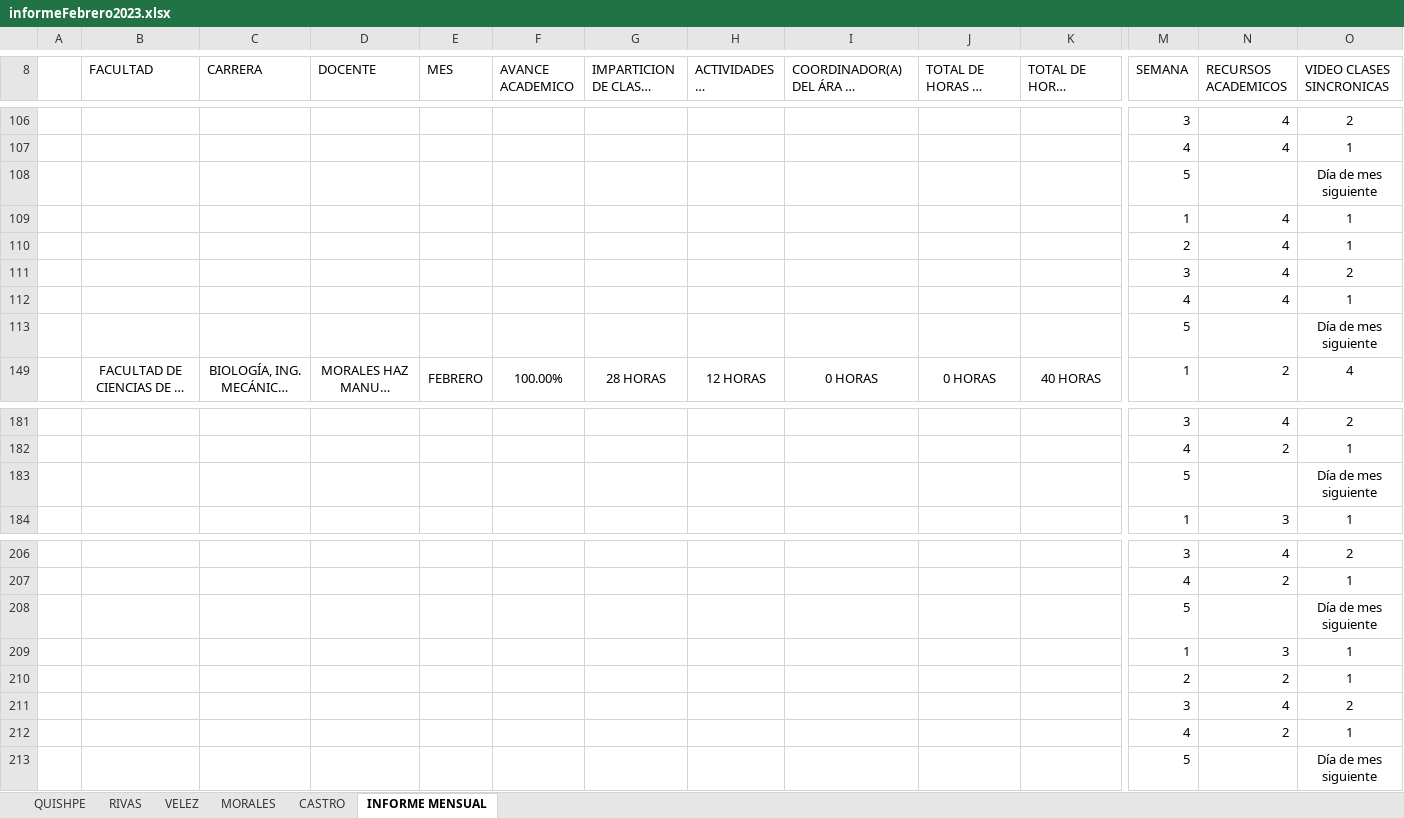
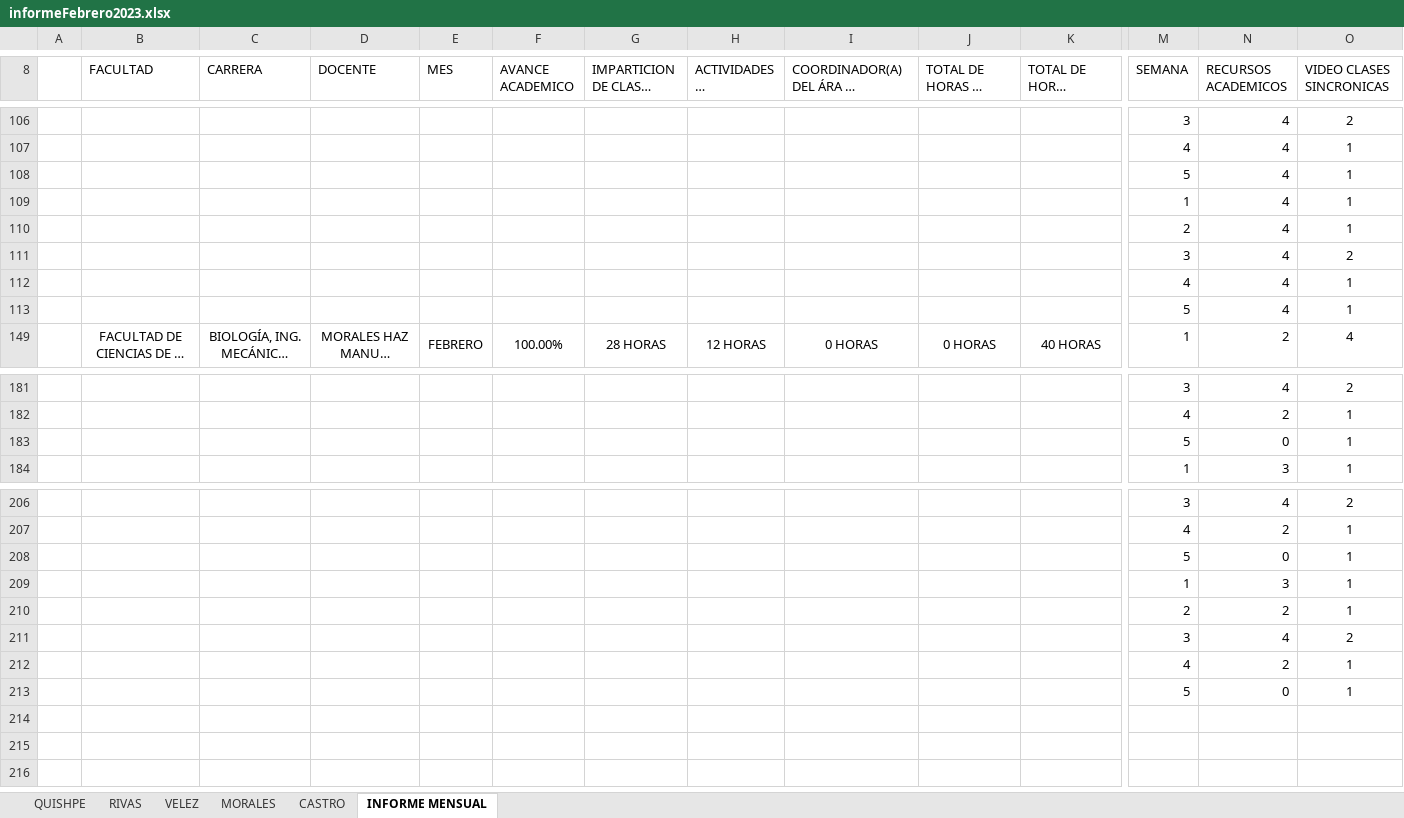
Before and after one commit to vanlarsen/coord_ingles_iv, an Excel workbook: informeFebrero2023.xlsx, sheet INFORME MENSUAL, drawn as a sheet; only a part is shown, gaps mark what is left out; long unchanged cells end in …; values as stored, in another font and other column widths than the file's, no borders; charts and pictures not drawn; removed rows and columns are numbered as before the commit, all else as after; rows hold the shown columns only; the diff covers the shown part only; the diff names each change by its address in the sheet, - before the commit and + after, or states it on an @@ line.

```diff
--- a/informeFebrero2023.xlsx (sheet INFORME MENSUAL)
+++ b/informeFebrero2023.xlsx (sheet INFORME MENSUAL)
-row 108:  |  |  |  |  |  |  |  |  |  |  | 5 |  | Día de mes siguiente
+row 108:  |  |  |  |  |  |  |  |  |  |  | 5 | 4 | 1
-row 113:  |  |  |  |  |  |  |  |  |  |  | 5 |  | Día de mes siguiente
+row 113:  |  |  |  |  |  |  |  |  |  |  | 5 | 4 | 1
-row 183:  |  |  |  |  |  |  |  |  |  |  | 5 |  | Día de mes siguiente
+row 183:  |  |  |  |  |  |  |  |  |  |  | 5 | 0 | 1
-row 208:  |  |  |  |  |  |  |  |  |  |  | 5 |  | Día de mes siguiente
+row 208:  |  |  |  |  |  |  |  |  |  |  | 5 | 0 | 1
-row 213:  |  |  |  |  |  |  |  |  |  |  | 5 |  | Día de mes siguiente
+row 213:  |  |  |  |  |  |  |  |  |  |  | 5 | 0 | 1
```
Also changed, not shown: 12 added rows and 12 removed rows elsewhere in this sheet, sheet RIVAS, sheet VELEZ, sheet QUISHPE, sheet CASTRO, sheet MORALES.
